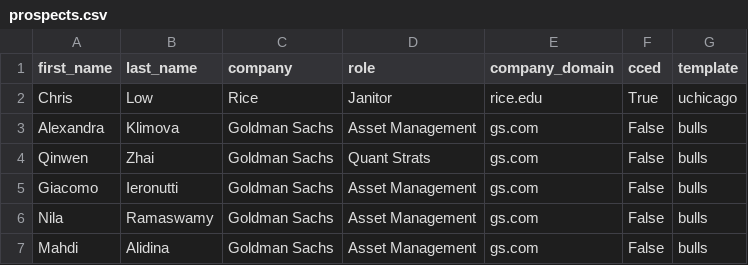
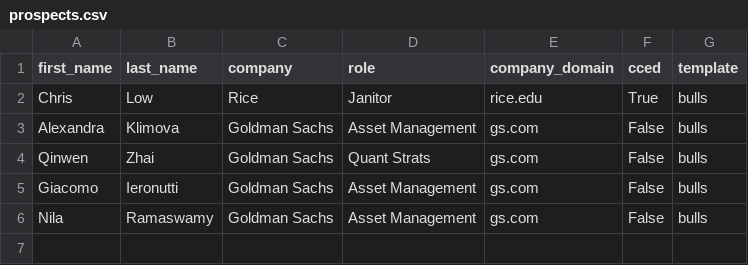
Before and after one commit to chrislowzhengxi/networking-automation, a CSV file: outreach/prospects.csv, drawn as a sheet.

Commit message:
Built prospects.csv in email; fixed template choosing to be based on the prospects

```diff
--- a/outreach/prospects.csv
+++ b/outreach/prospects.csv
@@ -1,3 +1,3 @@
 first_name,last_name,company,role,company_domain,cced,template
-Chris,Low,Rice,Janitor,rice.edu,True,uchicago
+Chris,Low,Rice,Janitor,rice.edu,True,bulls
 Alexandra,Klimova,Goldman Sachs,Asset Management,gs.com,False,bulls
@@ -6,2 +6 @@ Giacomo,Ieronutti,Goldman Sachs,Asset Management,gs.com,False,bulls
 Nila,Ramaswamy,Goldman Sachs,Asset Management,gs.com,False,bulls
-Mahdi,Alidina,Goldman Sachs,Asset Management,gs.com,False,bulls
```
Also changed, not shown: 2 other files.
